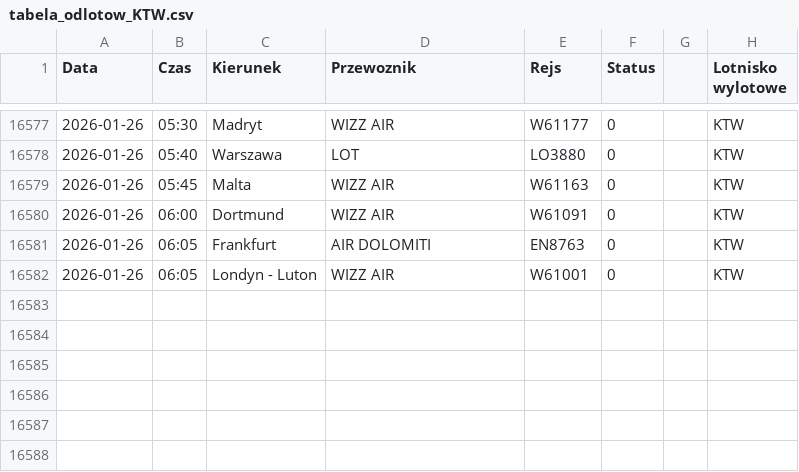
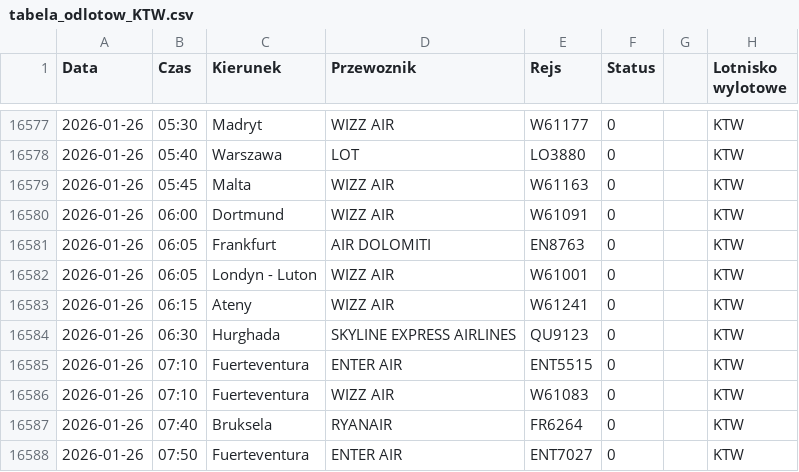
Before and after one commit to grzegorz-nowacki/departures-scraper, a CSV file: scraper/scraper_output/tabela_odlotow_KTW.csv, drawn as a sheet; only a part is shown, gaps mark what is left out; the diff names each change by its address in the sheet, - before the commit and + after, or states it on an @@ line.

```diff
--- a/scraper/scraper_output/tabela_odlotow_KTW.csv
+++ b/scraper/scraper_output/tabela_odlotow_KTW.csv
+row 16583: 2026-01-26 | 06:15 | Ateny | WIZZ AIR | W61241 | 0 |  | KTW
+row 16584: 2026-01-26 | 06:30 | Hurghada | SKYLINE EXPRESS AIRLINES | QU9123 | 0 |  | KTW
+row 16585: 2026-01-26 | 07:10 | Fuerteventura | ENTER AIR | ENT5515 | 0 |  | KTW
+row 16586: 2026-01-26 | 07:10 | Fuerteventura | WIZZ AIR | W61083 | 0 |  | KTW
+row 16587: 2026-01-26 | 07:40 | Bruksela | RYANAIR | FR6264 | 0 |  | KTW
+row 16588: 2026-01-26 | 07:50 | Fuerteventura | ENTER AIR | ENT7027 | 0 |  | KTW
```
Also changed, not shown: scraper/scraper_output/tabela_odlotow_RZE.csv, scraper/scraper_output/tabela_odlotow_WMI.csv, 1 other file.
